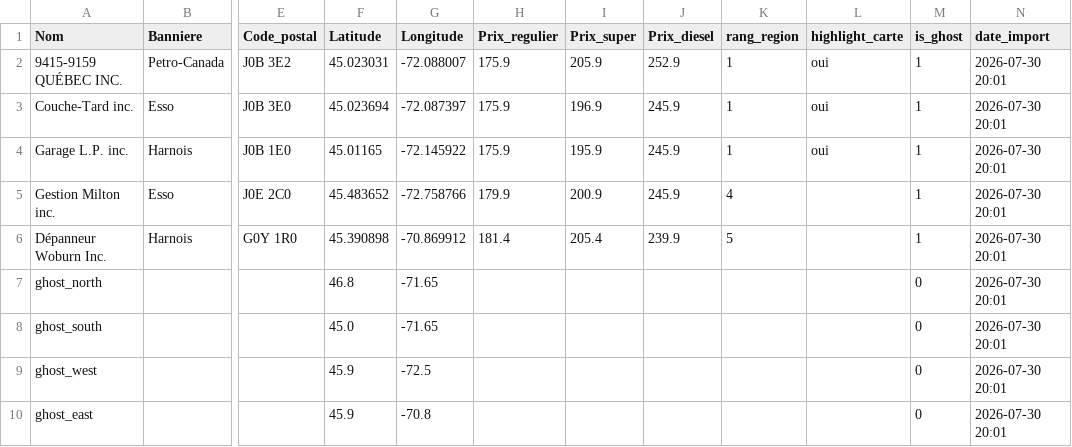
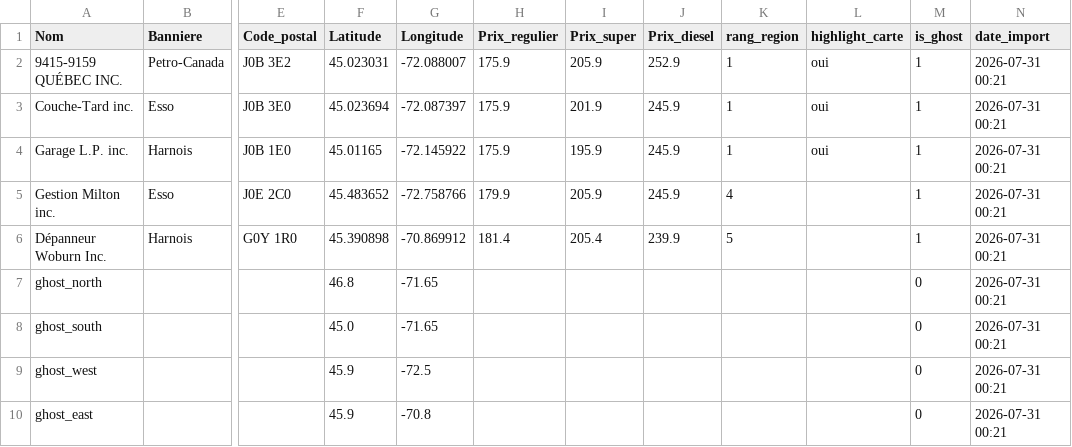
Before and after one commit to emclavel/regie-essence-quebec-data, a CSV file: data/regie_essence_estrie.csv, drawn as a sheet; only a part is shown, gaps mark what is left out; the diff names each change by its address in the sheet, - before the commit and + after, or states it on an @@ line.

```diff
--- a/data/regie_essence_estrie.csv
+++ b/data/regie_essence_estrie.csv
-N2:N10 (date_import): 2026-07-30 20:01
+N2:N10 (date_import): 2026-07-31 00:21
-I3 (Prix_super): 196.9
+I3 (Prix_super): 201.9
-I5 (Prix_super): 200.9
+I5 (Prix_super): 205.9
```
Also changed, not shown: data/regie_essence_grand_montreal.csv, data/regie_essence_mauricie.csv, 3 other files.
